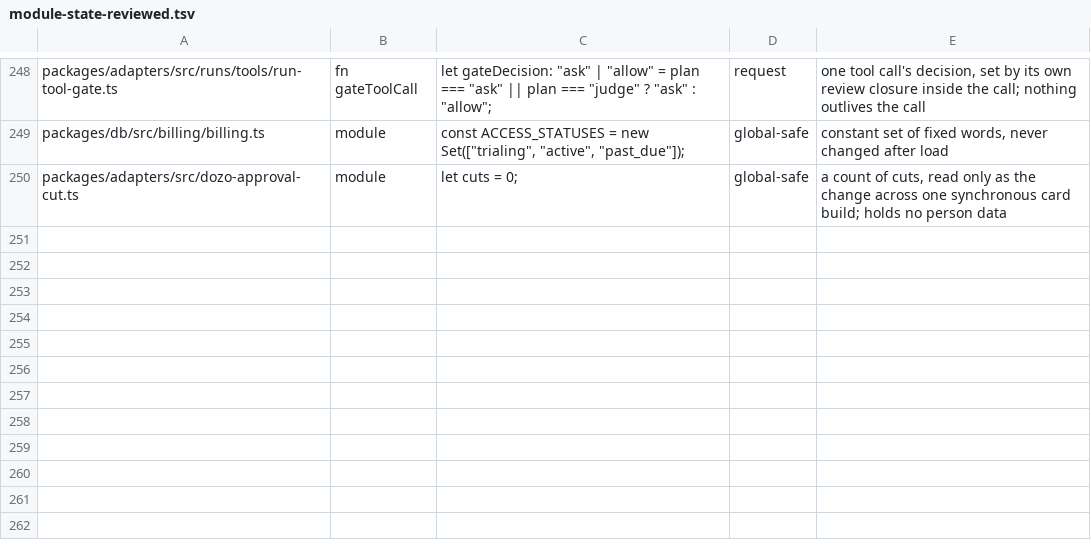
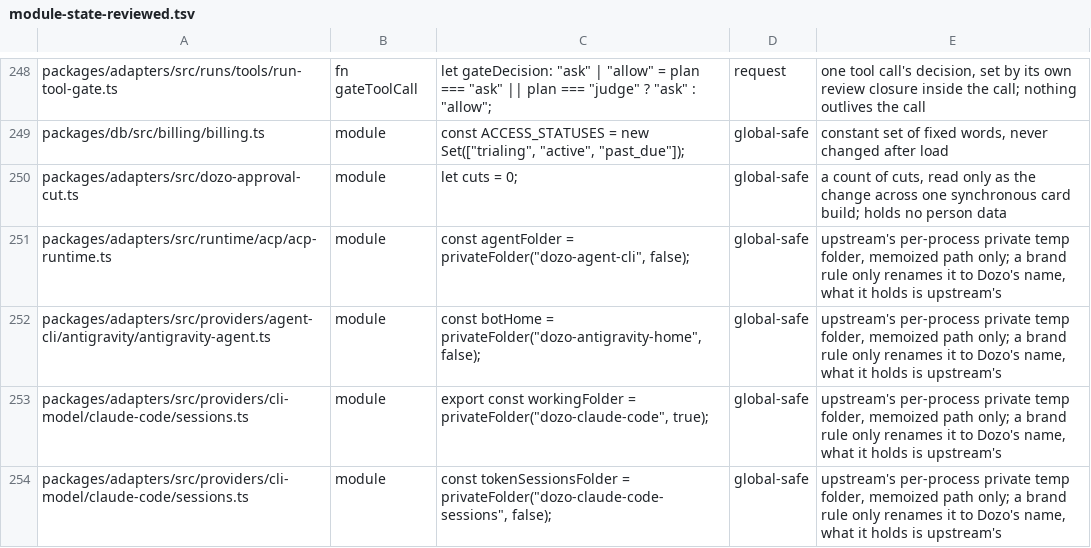
Before and after one commit to SSilistre-dev/dozo, a TSV file: dozo/db/module-state-reviewed.tsv, drawn as a sheet; only a part is shown, gaps mark what is left out; the diff names each change by its address in the sheet, - before the commit and + after, or states it on an @@ line.

```diff
--- a/dozo/db/module-state-reviewed.tsv
+++ b/dozo/db/module-state-reviewed.tsv
+row 251: packages/adapters/src/runtime/acp/acp-runtime.ts | module | const agentFolder = privateFolder("dozo-agent-cli", false); | global-safe | upstream's per-process private temp folder, memoized path only; a brand rule only renames it to Dozo's name, what it holds is upstream's
+row 252: packages/adapters/src/providers/agent-cli/antigravity/antigravity-agent.ts | module | const botHome = privateFolder("dozo-antigravity-home", false); | global-safe | upstream's per-process private temp folder, memoized path only; a brand rule only renames it to Dozo's name, what it holds is upstream's
+row 253: packages/adapters/src/providers/cli-model/claude-code/sessions.ts | module | export const workingFolder = privateFolder("dozo-claude-code", true); | global-safe | upstream's per-process private temp folder, memoized path only; a brand rule only renames it to Dozo's name, what it holds is upstream's
+row 254: packages/adapters/src/providers/cli-model/claude-code/sessions.ts | module | const tokenSessionsFolder = privateFolder("dozo-claude-code-sessions", false); | global-safe | upstream's per-process private temp folder, memoized path only; a brand rule only renames it to Dozo's name, what it holds is upstream's
```
Also changed, not shown: dozo/brand/upstream-tests-known.tsv, 1 other file.
